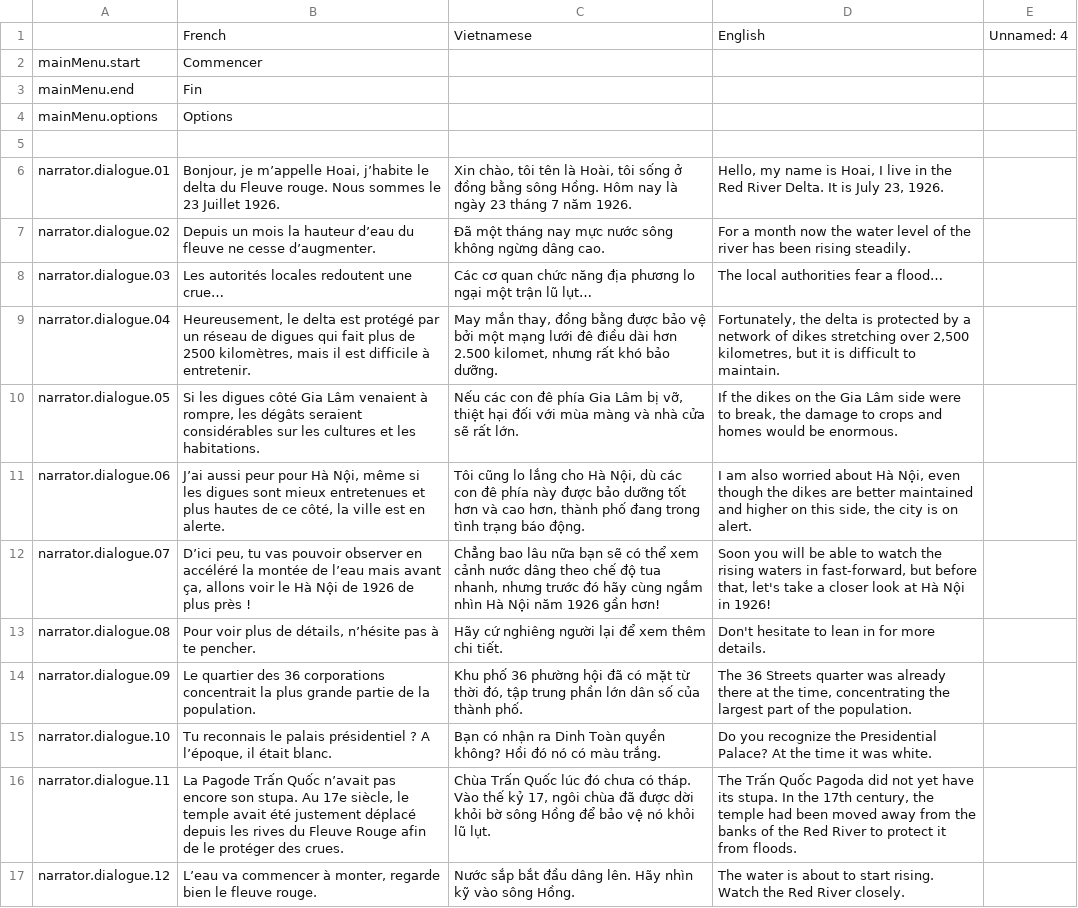
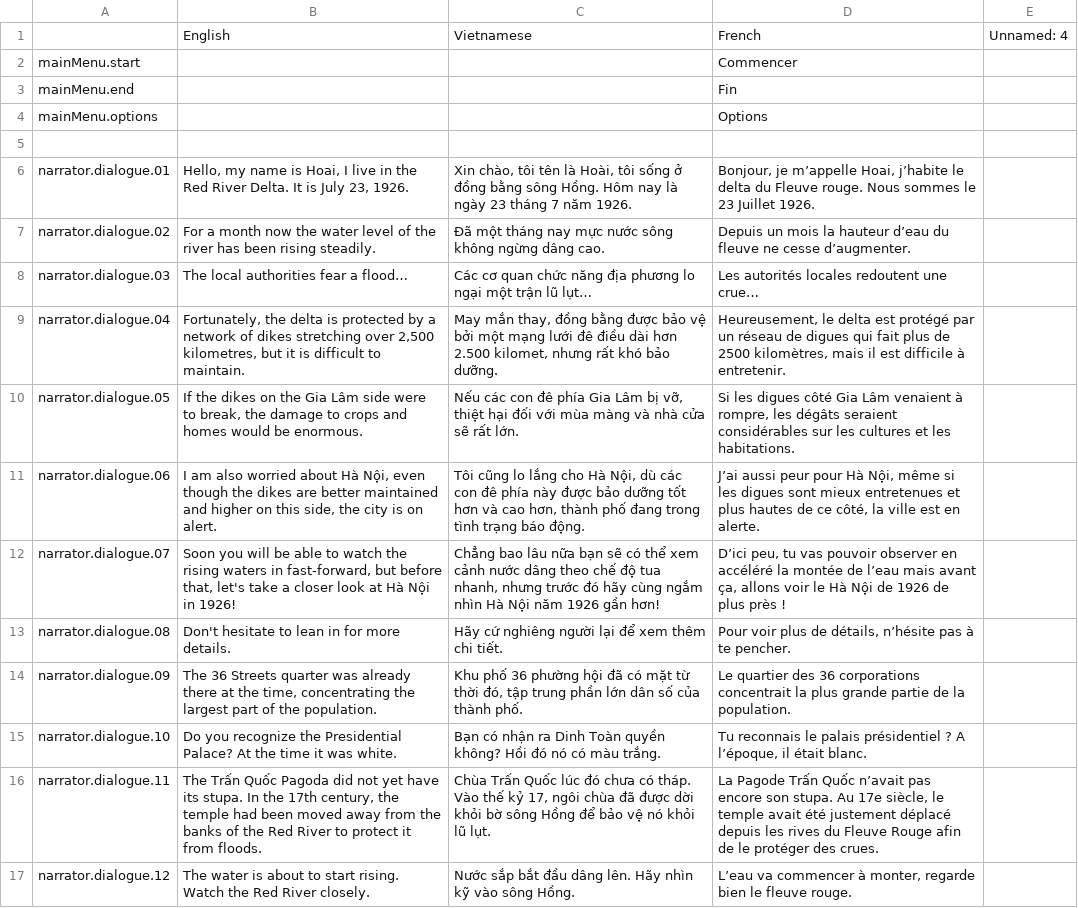
Before and after one commit to ACROSS-Lab/Hanoi_1926, a CSV file: Assets/Resources/Localization/LocalizationData.csv, drawn as a sheet; only a part is shown; the diff covers the shown part only; the diff names each change by its address in the sheet, - before the commit and + after, or states it on an @@ line.

Commit message:
Update localization data

```diff
--- a/Assets/Resources/Localization/LocalizationData.csv
+++ b/Assets/Resources/Localization/LocalizationData.csv
-B1: French
+B1: English
-D1: English
+D1: French
-B2: Commencer
+B2: (empty)
-D2: (empty)
+D2: Commencer
-B3: Fin
+B3: (empty)
-D3: (empty)
+D3: Fin
-B4: Options
+B4: (empty)
-D4: (empty)
+D4: Options
-B6: Bonjour, je m’appelle Hoai, j’habite le delta du Fleuve rouge. Nous sommes le 23 Juillet 1926.
+B6: Hello, my name is Hoai, I live in the Red River Delta. It is July 23, 1926.
-D6: Hello, my name is Hoai, I live in the Red River Delta. It is July 23, 1926.
+D6: Bonjour, je m’appelle Hoai, j’habite le delta du Fleuve rouge. Nous sommes le 23 Juillet 1926.
-B7: Depuis un mois la hauteur d’eau du fleuve ne cesse d’augmenter.
+B7: For a month now the water level of the river has been rising steadily.
-D7: For a month now the water level of the river has been rising steadily.
+D7: Depuis un mois la hauteur d’eau du fleuve ne cesse d’augmenter.
-B8: Les autorités locales redoutent une crue…
+B8: The local authorities fear a flood…
-D8: The local authorities fear a flood…
+D8: Les autorités locales redoutent une crue…
-B9: Heureusement, le delta est protégé par un réseau de digues qui fait plus de 2500 kilomètres, mais il est difficile à entretenir.
+B9: Fortunately, the delta is protected by a network of dikes stretching over 2,500 kilometres, but it is difficult to maintain.
-D9: Fortunately, the delta is protected by a network of dikes stretching over 2,500 kilometres, but it is difficult to maintain.
+D9: Heureusement, le delta est protégé par un réseau de digues qui fait plus de 2500 kilomètres, mais il est difficile à entretenir.
-B10: Si les digues côté Gia Lâm venaient à rompre, les dégâts seraient considérables sur les cultures et les habitations.
+B10: If the dikes on the Gia Lâm side were to break, the damage to crops and homes would be enormous.
-D10: If the dikes on the Gia Lâm side were to break, the damage to crops and homes would be enormous.
+D10: Si les digues côté Gia Lâm venaient à rompre, les dégâts seraient considérables sur les cultures et les habitations.
-B11: J’ai aussi peur pour Hà Nội, même si les digues sont mieux entretenues et plus hautes de ce côté, la ville est en alerte.
+B11: I am also worried about Hà Nội, even though the dikes are better maintained and higher on this side, the city is on alert.
-D11: I am also worried about Hà Nội, even though the dikes are better maintained and higher on this side, the city is on alert.
+D11: J’ai aussi peur pour Hà Nội, même si les digues sont mieux entretenues et plus hautes de ce côté, la ville est en alerte.
-B12: D’ici peu, tu vas pouvoir observer en accéléré la montée de l’eau mais avant ça, allons voir le Hà Nội de 1926 de plus près !
+B12: Soon you will be able to watch the rising waters in fast-forward, but before that, let's take a closer look at Hà Nội in 1926!
-D12: Soon you will be able to watch the rising waters in fast-forward, but before that, let's take a closer look at Hà Nội in 1926!
+D12: D’ici peu, tu vas pouvoir observer en accéléré la montée de l’eau mais avant ça, allons voir le Hà Nội de 1926 de plus près !
-B13: Pour voir plus de détails, n’hésite pas à te pencher.
+B13: Don't hesitate to lean in for more details.
-D13: Don't hesitate to lean in for more details.
+D13: Pour voir plus de détails, n’hésite pas à te pencher.
-B14: Le quartier des 36 corporations concentrait la plus grande partie de la population.
+B14: The 36 Streets quarter was already there at the time, concentrating the largest part of the population.
-D14: The 36 Streets quarter was already there at the time, concentrating the largest part of the population.
+D14: Le quartier des 36 corporations concentrait la plus grande partie de la population.
-B15: Tu reconnais le palais présidentiel ? A l’époque, il était blanc.
+B15: Do you recognize the Presidential Palace? At the time it was white.
-D15: Do you recognize the Presidential Palace? At the time it was white.
+D15: Tu reconnais le palais présidentiel ? A l’époque, il était blanc.
-B16: La Pagode Trấn Quốc n’avait pas encore son stupa. Au 17e siècle, le temple avait été justement déplacé depuis les rives du Fleuve Rouge afin de le protéger des crues.
+B16: The Trấn Quốc Pagoda did not yet have its stupa. In the 17th century, the temple had been moved away from the banks of the Red River to protect it from floods.
-D16: The Trấn Quốc Pagoda did not yet have its stupa. In the 17th century, the temple had been moved away from the banks of the Red River to protect it from floods.
+D16: La Pagode Trấn Quốc n’avait pas encore son stupa. Au 17e siècle, le temple avait été justement déplacé depuis les rives du Fleuve Rouge afin de le protéger des crues.
-B17: L’eau va commencer à monter, regarde bien le fleuve rouge.
+B17: The water is about to start rising. Watch the Red River closely.
-D17: The water is about to start rising. Watch the Red River closely.
+D17: L’eau va commencer à monter, regarde bien le fleuve rouge.
```
Also changed, not shown: 167 edited cells elsewhere in this file.
